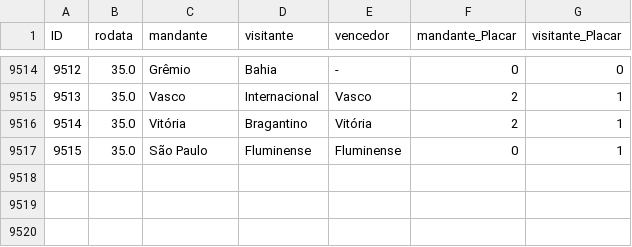
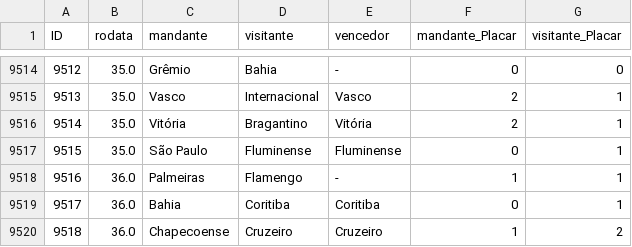
Before and after one commit to mtgr18977/sassamaru-site-br26, a CSV file: datasets/campeonato-brasileiro-limpo.csv, drawn as a sheet; only a part is shown, gaps mark what is left out; the diff names each change by its address in the sheet, - before the commit and + after, or states it on an @@ line.

```diff
--- a/datasets/campeonato-brasileiro-limpo.csv
+++ b/datasets/campeonato-brasileiro-limpo.csv
+row 9518: 9516 | 36.0 | Palmeiras | Flamengo | - | 1 | 1
+row 9519: 9517 | 36.0 | Bahia | Coritiba | Coritiba | 0 | 1
+row 9520: 9518 | 36.0 | Chapecoense | Cruzeiro | Cruzeiro | 1 | 2
```
Also changed, not shown: 17 other files.
